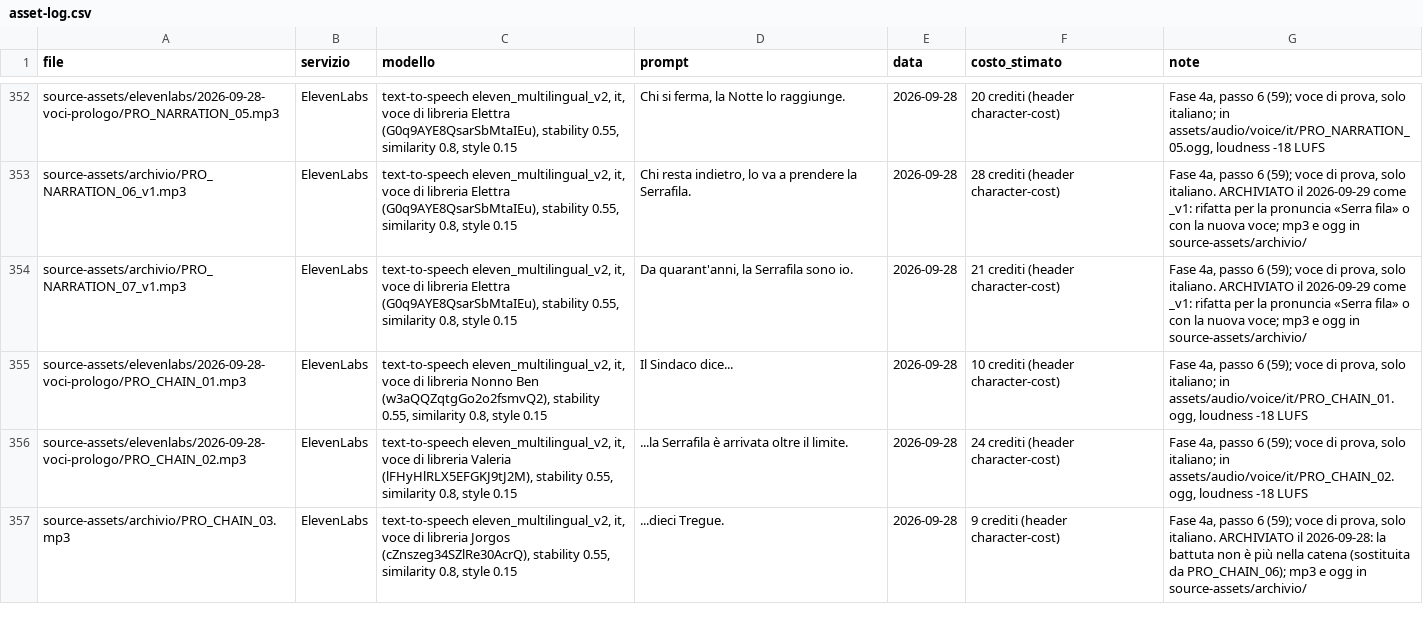
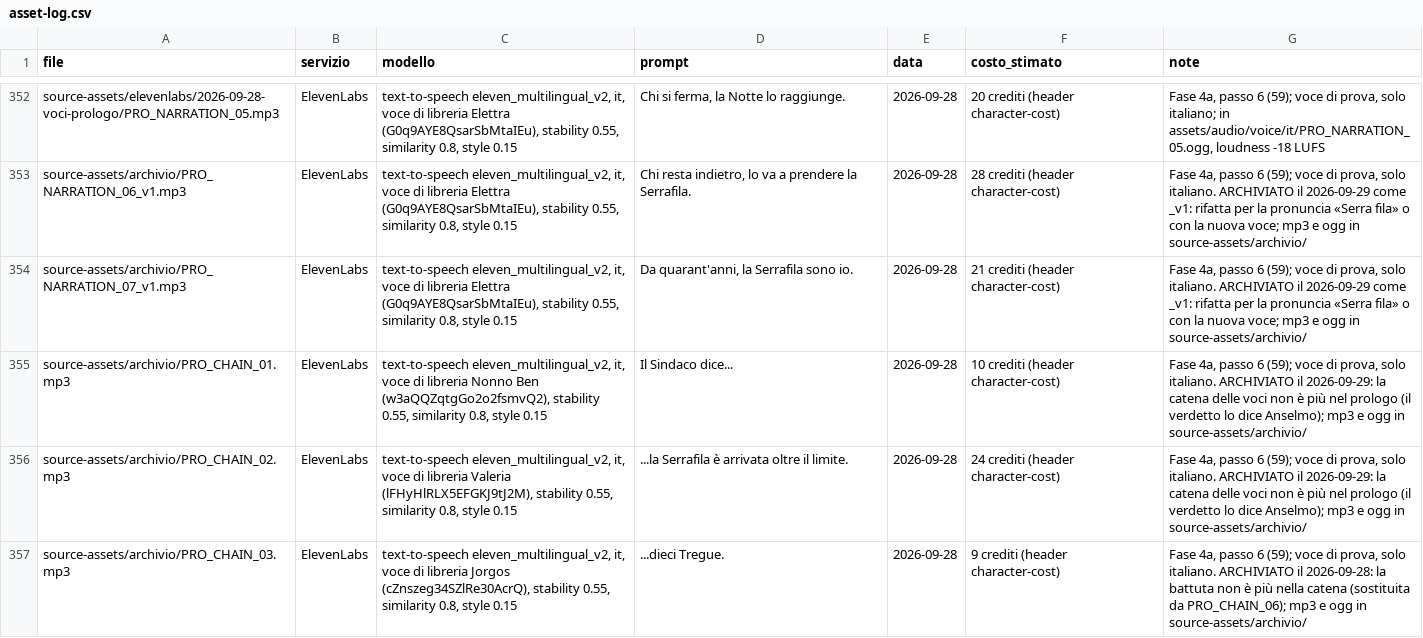
Before and after one commit to zero-state-studio/the-last-caravan, a CSV file: docs/asset-log.csv, drawn as a sheet; only a part is shown, gaps mark what is left out; the diff covers the shown part only.

```diff
--- a/docs/asset-log.csv
+++ b/docs/asset-log.csv
@@ -354,4 +354,4 @@ source-assets/archivio/PRO_NARRATION_06_v1.mp3,ElevenLabs,"text-to-speech eleven
 source-assets/archivio/PRO_NARRATION_07_v1.mp3,ElevenLabs,"text-to-speech eleven_multilingual_v2, it, voce di libreria Elettra (G0q9AYE8QsarSbMtaIEu), stability 0.55, similarity 0.8, style 0.15","Da quarant'anni, la Serrafila sono io.",2026-09-28,21 crediti (header character-cost),"Fase 4a, passo 6 (59); voce di prova, solo italiano. ARCHIVIATO il 2026-09-29 come _v1: rifatta per la pronuncia «Serra fila» o con la nuova voce; mp3 e ogg in source-assets/archivio/"
-source-assets/elevenlabs/2026-09-28-voci-prologo/PRO_CHAIN_01.mp3,ElevenLabs,"text-to-speech eleven_multilingual_v2, it, voce di libreria Nonno Ben (w3aQQZqtgGo2o2fsmvQ2), stability 0.55, similarity 0.8, style 0.15",Il Sindaco dice...,2026-09-28,10 crediti (header character-cost),"Fase 4a, passo 6 (59); voce di prova, solo italiano; in assets/audio/voice/it/PRO_CHAIN_01.ogg, loudness -18 LUFS"
-source-assets/elevenlabs/2026-09-28-voci-prologo/PRO_CHAIN_02.mp3,ElevenLabs,"text-to-speech eleven_multilingual_v2, it, voce di libreria Valeria (lFHyHlRLX5EFGKJ9tJ2M), stability 0.55, similarity 0.8, style 0.15",...la Serrafila è arrivata oltre il limite.,2026-09-28,24 crediti (header character-cost),"Fase 4a, passo 6 (59); voce di prova, solo italiano; in assets/audio/voice/it/PRO_CHAIN_02.ogg, loudness -18 LUFS"
+source-assets/archivio/PRO_CHAIN_01.mp3,ElevenLabs,"text-to-speech eleven_multilingual_v2, it, voce di libreria Nonno Ben (w3aQQZqtgGo2o2fsmvQ2), stability 0.55, similarity 0.8, style 0.15",Il Sindaco dice...,2026-09-28,10 crediti (header character-cost),"Fase 4a, passo 6 (59); voce di prova, solo italiano. ARCHIVIATO il 2026-09-29: la catena delle voci non è più nel prologo (il verdetto lo dice Anselmo); mp3 e ogg in source-assets/archivio/"
+source-assets/archivio/PRO_CHAIN_02.mp3,ElevenLabs,"text-to-speech eleven_multilingual_v2, it, voce di libreria Valeria (lFHyHlRLX5EFGKJ9tJ2M), stability 0.55, similarity 0.8, style 0.15",...la Serrafila è arrivata oltre il limite.,2026-09-28,24 crediti (header character-cost),"Fase 4a, passo 6 (59); voce di prova, solo italiano. ARCHIVIATO il 2026-09-29: la catena delle voci non è più nel prologo (il verdetto lo dice Anselmo); mp3 e ogg in source-assets/archivio/"
 source-assets/archivio/PRO_CHAIN_03.mp3,ElevenLabs,"text-to-speech eleven_multilingual_v2, it, voce di libreria Jorgos (cZnszeg34SZlRe30AcrQ), stability 0.55, similarity 0.8, style 0.15",...dieci Tregue.,2026-09-28,9 crediti (header character-cost),"Fase 4a, passo 6 (59); voce di prova, solo italiano. ARCHIVIATO il 2026-09-28: la battuta non è più nella catena (sostituita da PRO_CHAIN_06); mp3 e ogg in source-assets/archivio/"
```
Also changed, not shown: 6 edited cells elsewhere in this file, localization/translations.csv, 18 other files.
